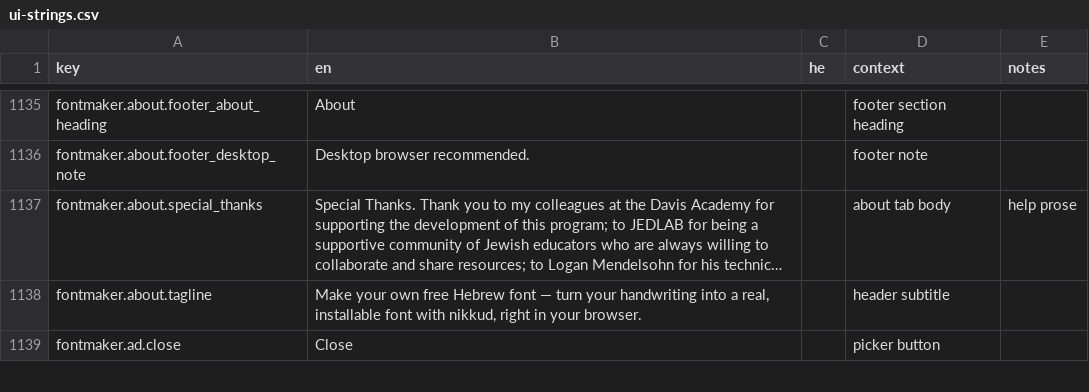
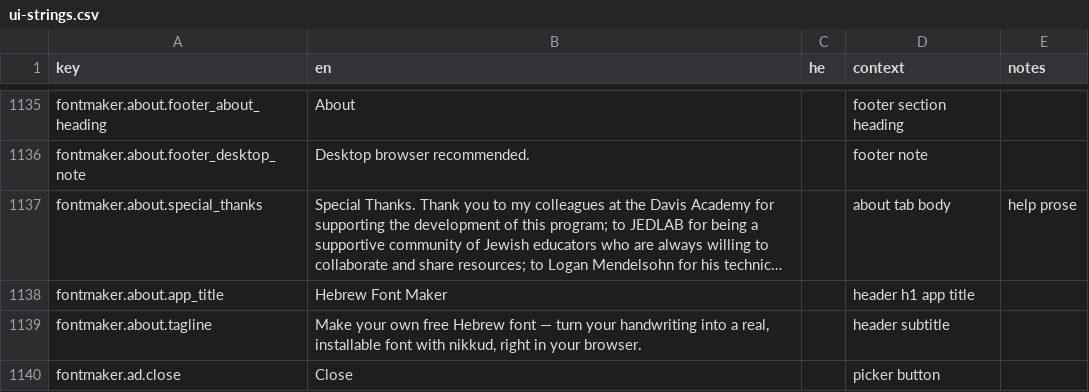
Before and after one commit to Hbleiberg/Hebrew_Blender, a CSV file: locales/ui-strings.csv, drawn as a sheet; only a part is shown, gaps mark what is left out; long unchanged cells end in …; the diff names each change by its address in the sheet, - before the commit and + after, or states it on an @@ line.

```diff
--- a/locales/ui-strings.csv
+++ b/locales/ui-strings.csv
+row 1138: fontmaker.about.app_title | Hebrew Font Maker |  | header h1 app title
```
Also changed, not shown: 3 other files.
